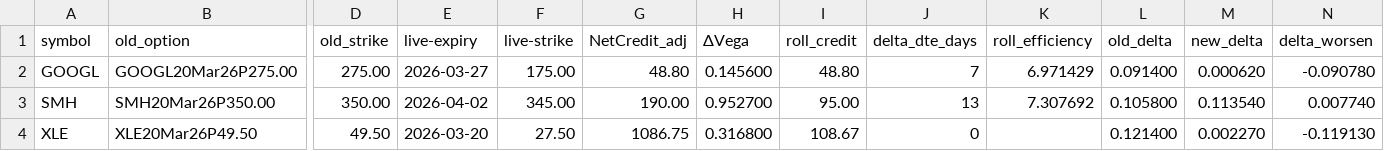
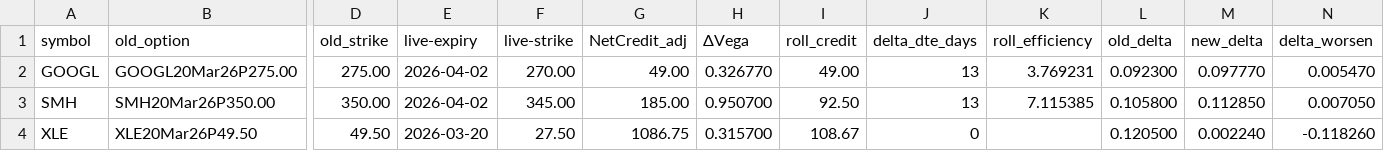
Before and after one commit to mingchen112001-crypto/csv-dashboard, a CSV file: data/roll_recommendations.csv, drawn as a sheet; only a part is shown, gaps mark what is left out; the diff names each change by its address in the sheet, - before the commit and + after, or states it on an @@ line.

```diff
--- a/data/roll_recommendations.csv
+++ b/data/roll_recommendations.csv
-E2 (live-expiry): 2026-03-27
+E2 (live-expiry): 2026-04-02
-F2 (live-strike): 175.00
+F2 (live-strike): 270.00
-G2 (NetCredit_adj): 48.80
+G2 (NetCredit_adj): 49.00
-H2 (ΔVega): 0.145600
+H2 (ΔVega): 0.326770
-I2 (roll_credit): 48.80
+I2 (roll_credit): 49.00
-J2 (delta_dte_days): 7
+J2 (delta_dte_days): 13
-K2 (roll_efficiency): 6.971429
+K2 (roll_efficiency): 3.769231
-L2 (old_delta): 0.091400
+L2 (old_delta): 0.092300
-M2 (new_delta): 0.000620
+M2 (new_delta): 0.097770
-N2 (delta_worsen): -0.090780
+N2 (delta_worsen): 0.005470
-G3 (NetCredit_adj): 190.00
+G3 (NetCredit_adj): 185.00
-H3 (ΔVega): 0.952700
+H3 (ΔVega): 0.950700
-I3 (roll_credit): 95.00
+I3 (roll_credit): 92.50
-K3 (roll_efficiency): 7.307692
+K3 (roll_efficiency): 7.115385
-M3 (new_delta): 0.113540
+M3 (new_delta): 0.112850
-N3 (delta_worsen): 0.007740
+N3 (delta_worsen): 0.007050
-H4 (ΔVega): 0.316800
+H4 (ΔVega): 0.315700
-L4 (old_delta): 0.121400
+L4 (old_delta): 0.120500
-M4 (new_delta): 0.002270
+M4 (new_delta): 0.002240
-N4 (delta_worsen): -0.119130
+N4 (delta_worsen): -0.118260
```
Also changed, not shown: data/final_candidates.csv, data/open_csp.csv.
